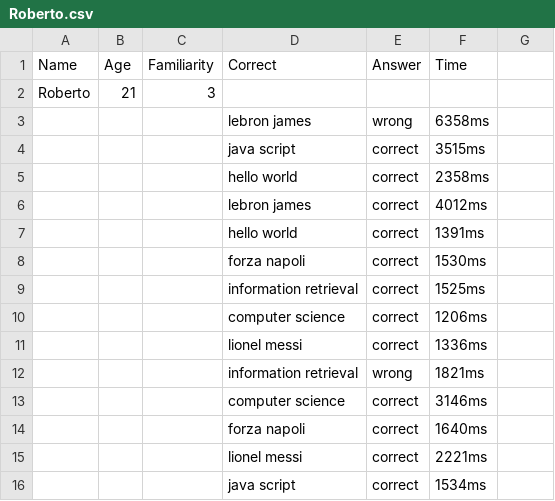
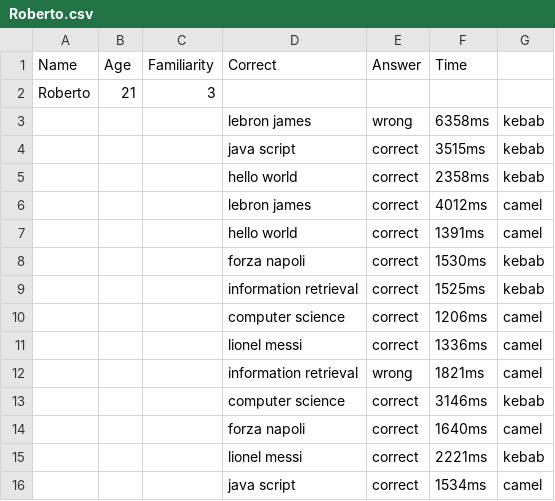
Before and after one commit to Diellk/Exp-Eval_Experimentaion-2, a CSV file: Roberto.csv, drawn as a sheet.

```diff
--- a/Roberto.csv
+++ b/Roberto.csv
@@ -2,15 +2,15 @@ Name,Age,Familiarity,Correct,Answer,Time
 Roberto,21,3,,,
-,,,lebron james,wrong,6358ms
-,,,java script,correct,3515ms
-,,,hello world,correct,2358ms
-,,,lebron james,correct,4012ms
-,,,hello world,correct,1391ms
-,,,forza napoli,correct,1530ms
-,,,information retrieval,correct,1525ms
-,,,computer science,correct,1206ms
-,,,lionel messi,correct,1336ms
-,,,information retrieval,wrong,1821ms
-,,,computer science,correct,3146ms
-,,,forza napoli,correct,1640ms
-,,,lionel messi,correct,2221ms
-,,,java script,correct,1534ms
+,,,lebron james,wrong,6358ms,kebab
+,,,java script,correct,3515ms,kebab
+,,,hello world,correct,2358ms,kebab
+,,,lebron james,correct,4012ms,camel
+,,,hello world,correct,1391ms,camel
+,,,forza napoli,correct,1530ms,kebab
+,,,information retrieval,correct,1525ms,kebab
+,,,computer science,correct,1206ms,camel
+,,,lionel messi,correct,1336ms,camel
+,,,information retrieval,wrong,1821ms,camel
+,,,computer science,correct,3146ms,kebab
+,,,forza napoli,correct,1640ms,camel
+,,,lionel messi,correct,2221ms,kebab
+,,,java script,correct,1534ms,camel
```
Also changed, not shown: Albert Cerfeda.csv, Alessandro Artusa.csv, 3 other files.
